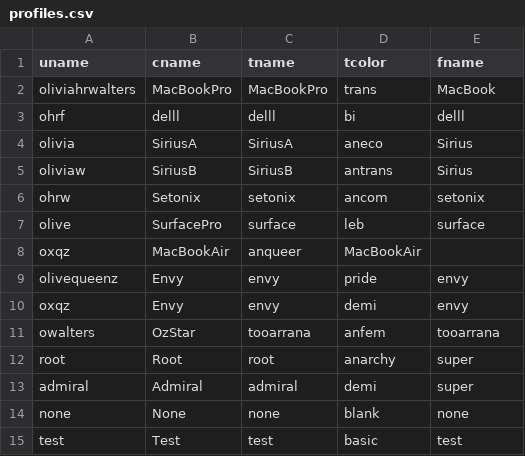
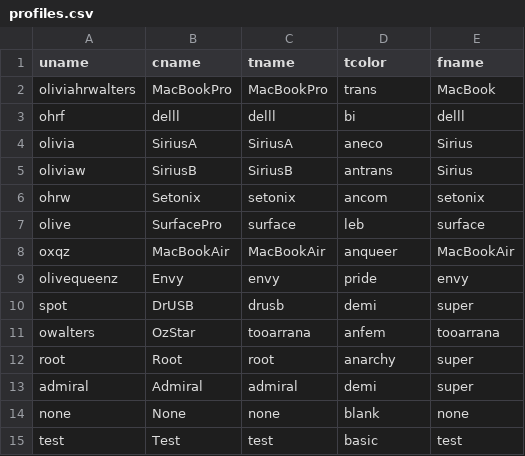
Before and after one commit to oliviax727/bash-rc, a CSV file: profiles.csv, drawn as a sheet.

Commit message:
Update profiles.csv

```diff
--- a/profiles.csv
+++ b/profiles.csv
@@ -7,5 +7,5 @@ ohrw,Setonix,setonix,ancom,setonix
 olive,SurfacePro,surface,leb,surface
-oxqz,MacBookAir,anqueer,MacBookAir
+oxqz,MacBookAir,MacBookAir,anqueer,MacBookAir
 olivequeenz,Envy,envy,pride,envy
-oxqz,Envy,envy,demi,envy
+spot,DrUSB,drusb,demi,super
 owalters,OzStar,tooarrana,anfem,tooarrana
```
